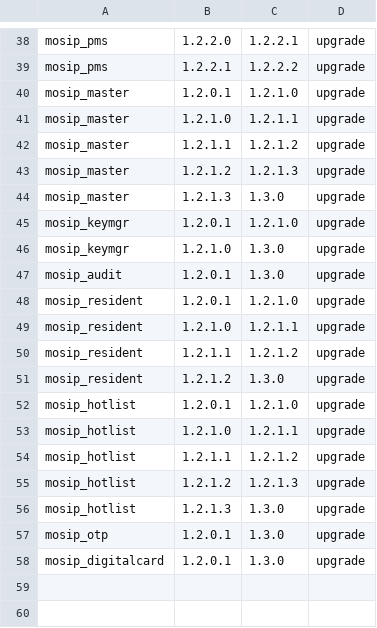
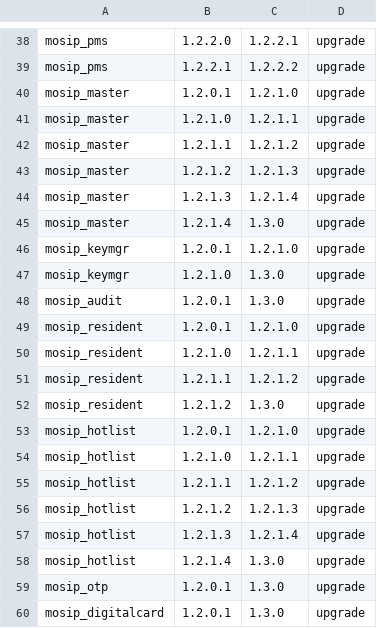
Before and after one commit to adamjbradley/mosip-infra, a CSV file: deployment/v3/external/postgres/upgrade.csv, drawn as a sheet; only a part is shown, gaps mark what is left out.

Commit message:
[MOSIP-44014] Updated upgrade.csv
Signed-off-by: Mohan E <mohanraj1715@gmail.com>

```diff
--- a/deployment/v3/external/postgres/upgrade.csv
+++ b/deployment/v3/external/postgres/upgrade.csv
@@ -43,3 +43,4 @@ mosip_master,1.2.1.1,1.2.1.2,upgrade
 mosip_master,1.2.1.2,1.2.1.3,upgrade
-mosip_master,1.2.1.3,1.3.0,upgrade
+mosip_master,1.2.1.3,1.2.1.4,upgrade
+mosip_master,1.2.1.4,1.3.0,upgrade
 mosip_keymgr,1.2.0.1,1.2.1.0,upgrade
@@ -55,3 +56,4 @@ mosip_hotlist,1.2.1.1,1.2.1.2,upgrade
 mosip_hotlist,1.2.1.2,1.2.1.3,upgrade
-mosip_hotlist,1.2.1.3,1.3.0,upgrade
+mosip_hotlist,1.2.1.3,1.2.1.4,upgrade
+mosip_hotlist,1.2.1.4,1.3.0,upgrade
 mosip_otp,1.2.0.1,1.3.0,upgrade
```
